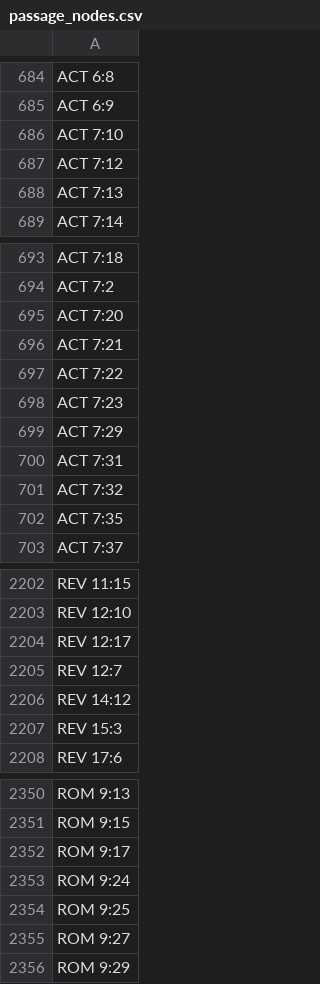
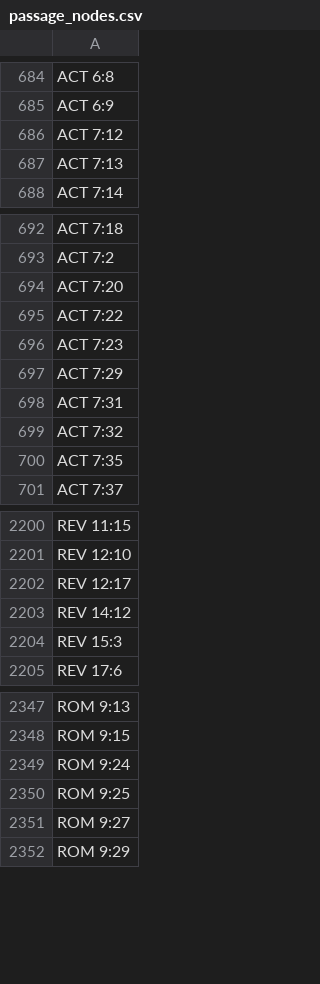
Before and after one commit to dx1004/bible-person-network, a CSV file: neo4j/import/passage_nodes.csv, drawn as a sheet; only a part is shown, gaps mark what is left out; the diff names each change by its address in the sheet, - before the commit and + after, or states it on an @@ line.

```diff
--- a/neo4j/import/passage_nodes.csv
+++ b/neo4j/import/passage_nodes.csv
-row 686: ACT 7:10
-row 696: ACT 7:21
-row 2205: REV 12:7
-row 2352: ROM 9:17
```
Also changed, not shown: neo4j/import/assertion_nodes.csv, neo4j/import/mention_edges.csv, 30 other files.
